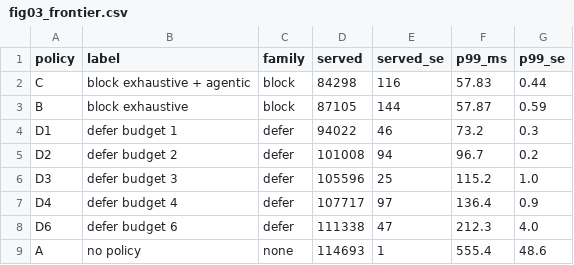
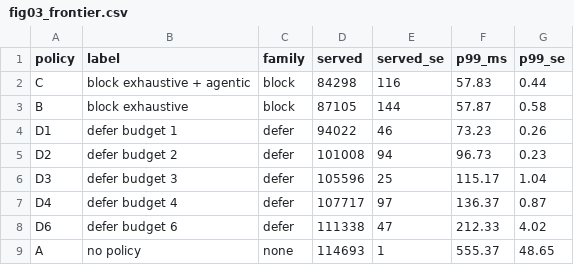
Before and after one commit to and18/undertow, a CSV file: data/derived/fig03_frontier.csv, drawn as a sheet.

```diff
--- a/data/derived/fig03_frontier.csv
+++ b/data/derived/fig03_frontier.csv
@@ -2,8 +2,8 @@ policy,label,family,served,served_se,p99_ms,p99_se
 C,block exhaustive + agentic,block,84298,116,57.83,0.44
-B,block exhaustive,block,87105,144,57.87,0.59
-D1,defer budget 1,defer,94022,46,73.2,0.3
-D2,defer budget 2,defer,101008,94,96.7,0.2
-D3,defer budget 3,defer,105596,25,115.2,1.0
-D4,defer budget 4,defer,107717,97,136.4,0.9
-D6,defer budget 6,defer,111338,47,212.3,4.0
-A,no policy,none,114693,1,555.4,48.6
+B,block exhaustive,block,87105,144,57.87,0.58
+D1,defer budget 1,defer,94022,46,73.23,0.26
+D2,defer budget 2,defer,101008,94,96.73,0.23
+D3,defer budget 3,defer,105596,25,115.17,1.04
+D4,defer budget 4,defer,107717,97,136.37,0.87
+D6,defer budget 6,defer,111338,47,212.33,4.02
+A,no policy,none,114693,1,555.37,48.65
```
Also changed, not shown: data/derived/fig02b_exhaustive_marginal.csv, data/derived/fig05_accounting.csv, 32 other files.
